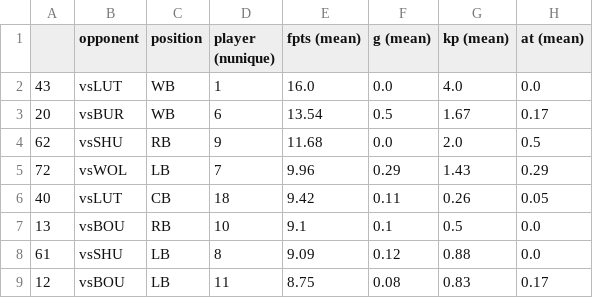
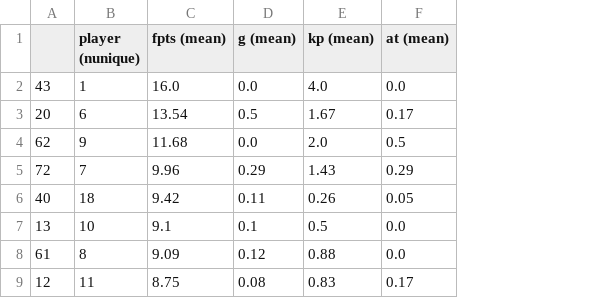
Before and after one commit to ds-oliver/st_fantrax_dashboard, a CSV file: data/display-data/d_detail_bypos_vsteam.csv, drawn as a sheet; only a part is shown; the diff names each change by its address in the sheet, - before the commit and + after, or states it on an @@ line.

```diff
--- a/data/display-data/d_detail_bypos_vsteam.csv
+++ b/data/display-data/d_detail_bypos_vsteam.csv
-column B (opponent), rows 2-9: vsLUT | vsBUR | vsSHU | vsWOL | vsLUT | vsBOU | vsSHU | vsBOU
-column C (position), rows 2-9: WB | WB | RB | LB | CB | RB | LB | LB
```
Also changed, not shown: data/display-data/f_detail_bypos_vsteam.csv, data/display-data/m_detail_bypos_forteam.csv, 13 other files.
